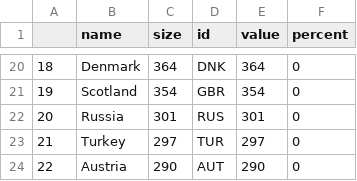
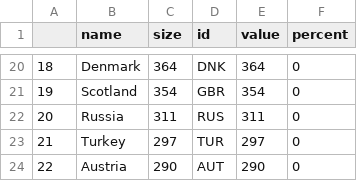
Before and after one commit to JeanElisee/test, a CSV file: country.csv, drawn as a sheet; only a part is shown, gaps mark what is left out.

Commit message:
Update country.csv

```diff
--- a/country.csv
+++ b/country.csv
@@ -21,3 +21,3 @@
 19,Scotland,354,GBR,354,0
-20,Russia,301,RUS,301,0
+20,Russia,311,RUS,311,0
 21,Turkey,297,TUR,297,0
```
